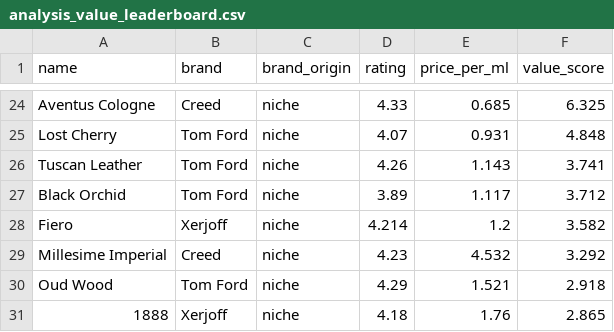
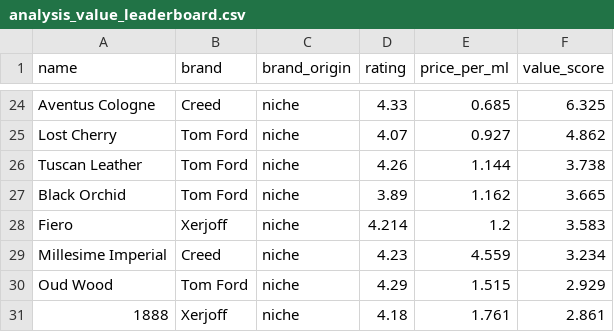
Before and after one commit to danteyamato1/fragrance-market-intelligence, a CSV file: cleaned_data/analysis_value_leaderboard.csv, drawn as a sheet; only a part is shown, gaps mark what is left out; the diff covers the shown part only; the diff names each change by its address in the sheet, - before the commit and + after, or states it on an @@ line.

```diff
--- a/cleaned_data/analysis_value_leaderboard.csv
+++ b/cleaned_data/analysis_value_leaderboard.csv
-E25 (price_per_ml): 0.931
+E25 (price_per_ml): 0.927
-F25 (value_score): 4.848
+F25 (value_score): 4.862
-E26 (price_per_ml): 1.143
+E26 (price_per_ml): 1.144
-F26 (value_score): 3.741
+F26 (value_score): 3.738
-E27 (price_per_ml): 1.117
+E27 (price_per_ml): 1.162
-F27 (value_score): 3.712
+F27 (value_score): 3.665
-F28 (value_score): 3.582
+F28 (value_score): 3.583
-E29 (price_per_ml): 4.532
+E29 (price_per_ml): 4.559
-F29 (value_score): 3.292
+F29 (value_score): 3.234
-E30 (price_per_ml): 1.521
+E30 (price_per_ml): 1.515
-F30 (value_score): 2.918
+F30 (value_score): 2.929
-E31 (price_per_ml): 1.76
+E31 (price_per_ml): 1.761
-F31 (value_score): 2.865
+F31 (value_score): 2.861
```
Also changed, not shown: 2 added rows, 2 removed rows and 27 edited cells elsewhere in this file, 10 other files.
